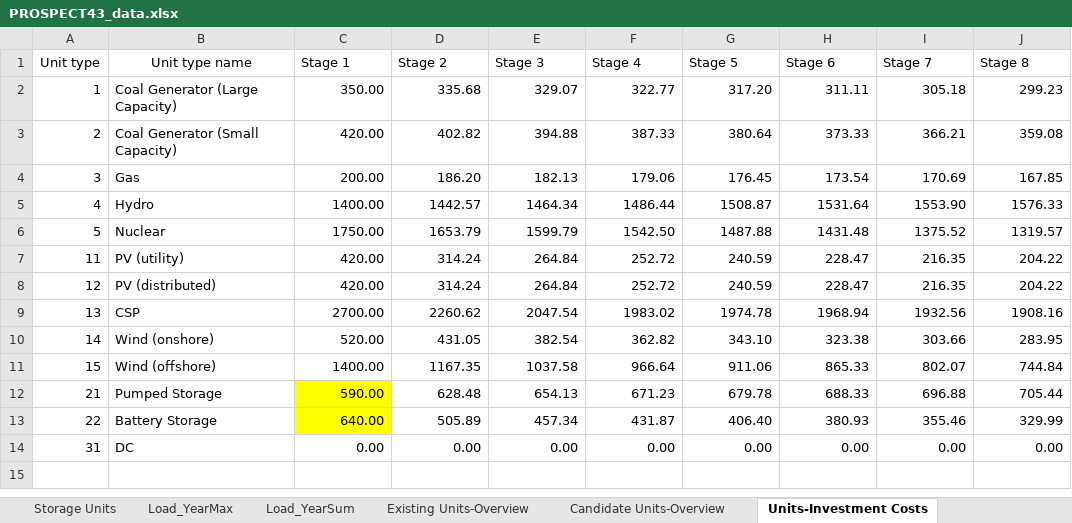
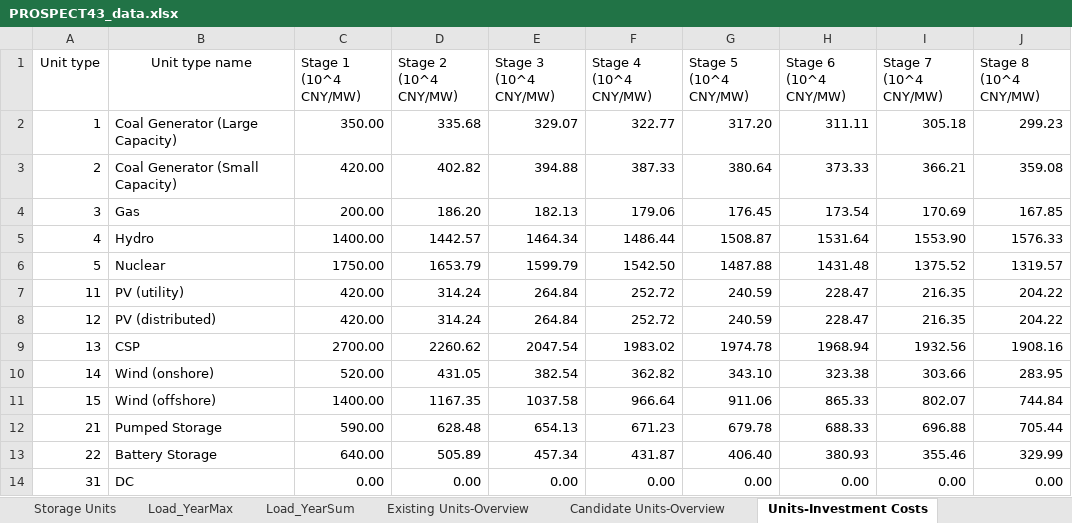
Before and after one commit to RoedeerMa/PROSPECT-43, an Excel workbook: PROSPECT43_data.xlsx, sheet Units-Investment Costs, drawn as a sheet; values as stored, in another font and other column widths than the file's, no borders; the diff names each change by its address in the sheet, - before the commit and + after, or states it on an @@ line.

```diff
--- a/PROSPECT43_data.xlsx (sheet Units-Investment Costs)
+++ b/PROSPECT43_data.xlsx (sheet Units-Investment Costs)
-C1: Stage 1
+C1: Stage 1 (10^4 CNY/MW)
-D1: Stage 2
+D1: Stage 2 (10^4 CNY/MW)
-E1: Stage 3
+E1: Stage 3 (10^4 CNY/MW)
-F1: Stage 4
+F1: Stage 4 (10^4 CNY/MW)
-G1: Stage 5
+G1: Stage 5 (10^4 CNY/MW)
-H1: Stage 6
+H1: Stage 6 (10^4 CNY/MW)
-I1: Stage 7
+I1: Stage 7 (10^4 CNY/MW)
-J1: Stage 8
+J1: Stage 8 (10^4 CNY/MW)
-C12:C13 fill: #FFFF00
+C12:C13 fill: none
```
Also changed, not shown: sheet Generation-Parameters, sheet Units-Variable Costs, sheet Lines, sheet Profile, sheet Bus.
